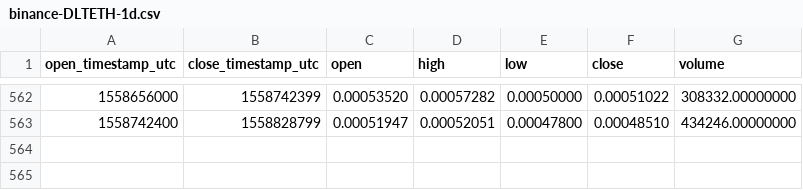
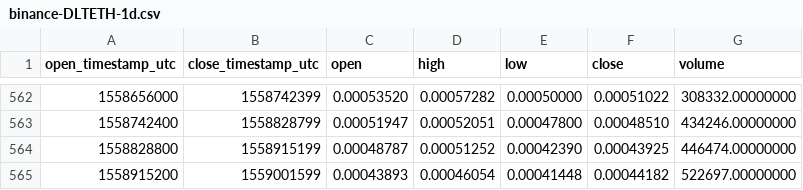
Before and after one commit to cryptobigbro/binance-DLTETH, a CSV file: binance-DLTETH-1d.csv, drawn as a sheet; only a part is shown, gaps mark what is left out.

Commit message:
Update OHLCV data.

```diff
--- a/binance-DLTETH-1d.csv
+++ b/binance-DLTETH-1d.csv
@@ -563 +563,3 @@ open_timestamp_utc,close_timestamp_utc,open,high,low,close,volume
 1558742400,1558828799,0.00051947,0.00052051,0.00047800,0.00048510,434246.00000000
+1558828800,1558915199,0.00048787,0.00051252,0.00042390,0.00043925,446474.00000000
+1558915200,1559001599,0.00043893,0.00046054,0.00041448,0.00044182,522697.00000000
```
Also changed, not shown: 1 other file.
